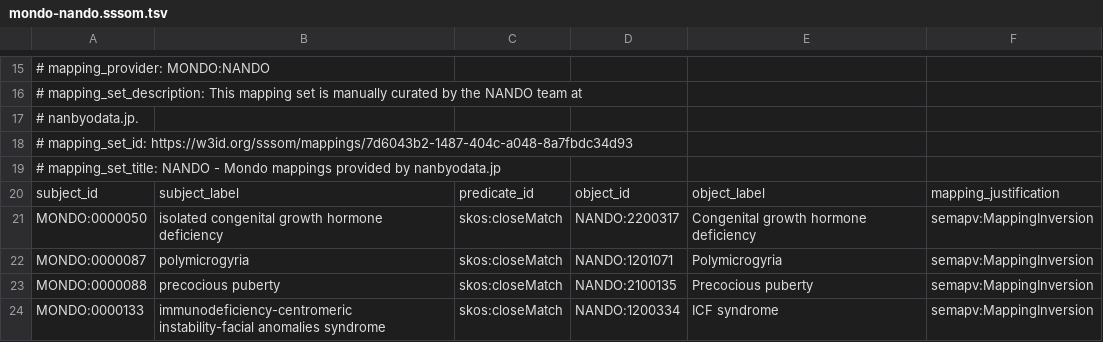
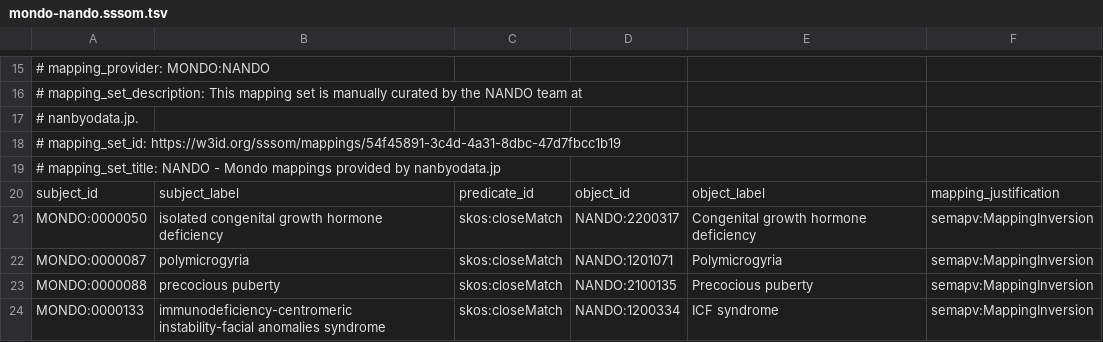
Before and after one commit to monarch-initiative/mondo-ingest, a TSV file: src/mappings/mondo-nando.sssom.tsv, drawn as a sheet; only a part is shown, gaps mark what is left out.

```diff
--- a/src/mappings/mondo-nando.sssom.tsv
+++ b/src/mappings/mondo-nando.sssom.tsv
@@ -17,3 +17,3 @@
 #   nanbyodata.jp.
-# mapping_set_id: https://w3id.org/sssom/mappings/7d6043b2-1487-404c-a048-8a7fbdc34d93
+# mapping_set_id: https://w3id.org/sssom/mappings/54f45891-3c4d-4a31-8dbc-47d7fbcc1b19
 # mapping_set_title: NANDO - Mondo mappings provided by nanbyodata.jp
```
Also changed, not shown: 20 other files.
